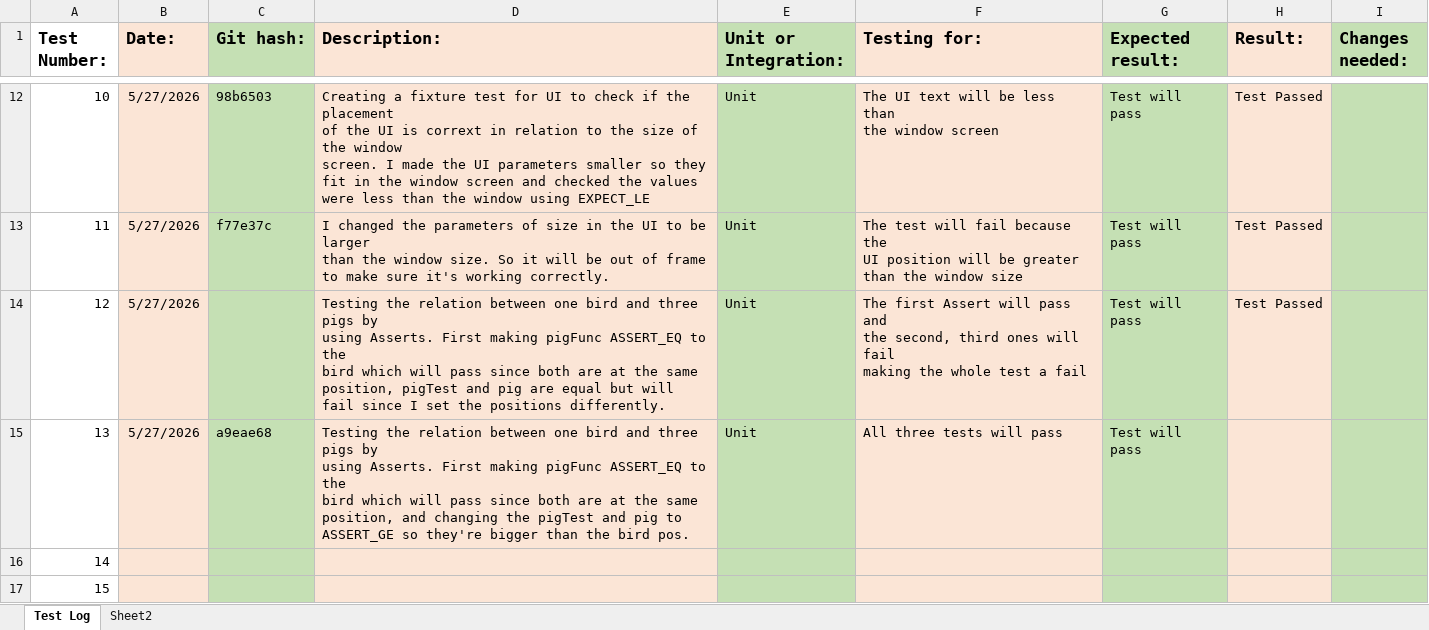
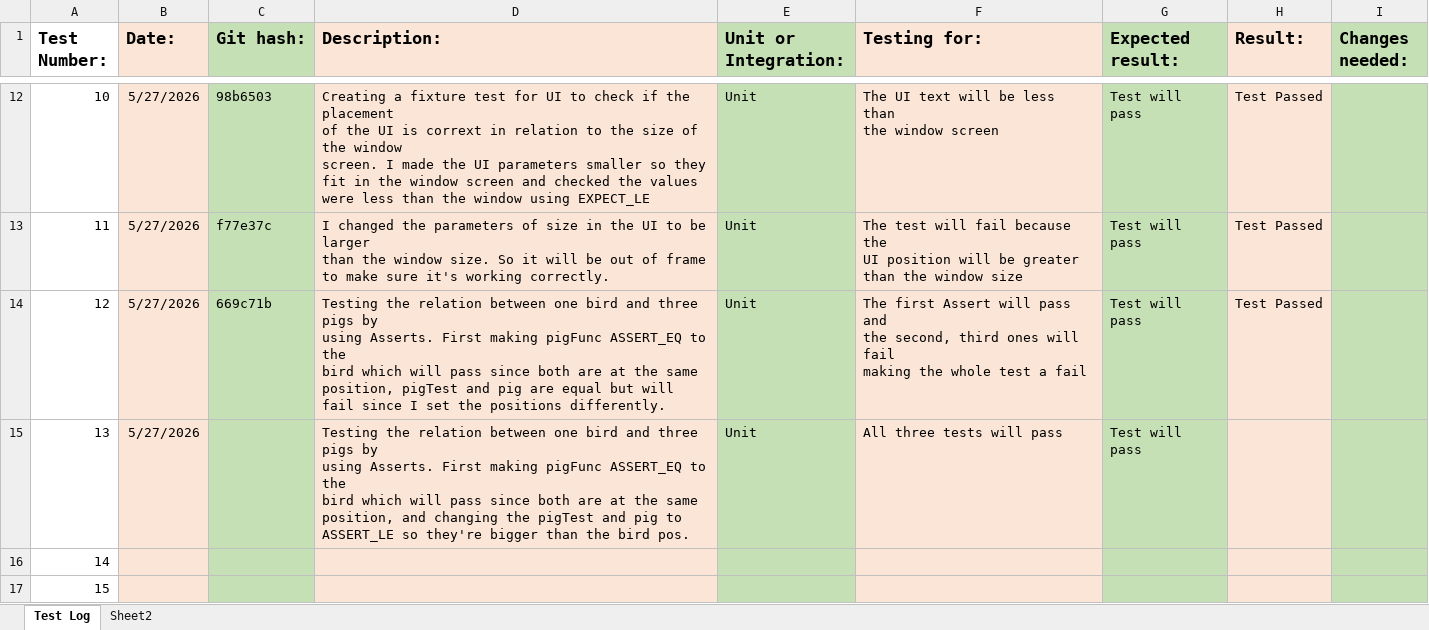
Before and after one commit to DMU-GAMR2541/angry-birds-clone-assignment-SundaysWithoutGod, an Excel workbook: Test_Log.xlsx, sheet Test Log, drawn as a sheet; only a part is shown, gaps mark what is left out; values as stored, in another font and other column widths than the file's, no borders; the diff names each change by its address in the sheet, - before the commit and + after, or states it on an @@ line.

Commit message:
Testing relation ASSERT_LE
Testing the relation of a bird to three pigs through ASSERT_EQ and ASSERT_LE

```diff
--- a/Test_Log.xlsx (sheet Test Log)
+++ b/Test_Log.xlsx (sheet Test Log)
-C14 (Git hash:): (empty)
+C14 (Git hash:): 669c71b
-C15 (Git hash:): a9eae68
+C15 (Git hash:): (empty)
-D15 (Description:): …pig to ASSERT_GE so they're…
+D15 (Description:): …pig to ASSERT_LE so they're…
```
Also changed, not shown: 1 other file.
